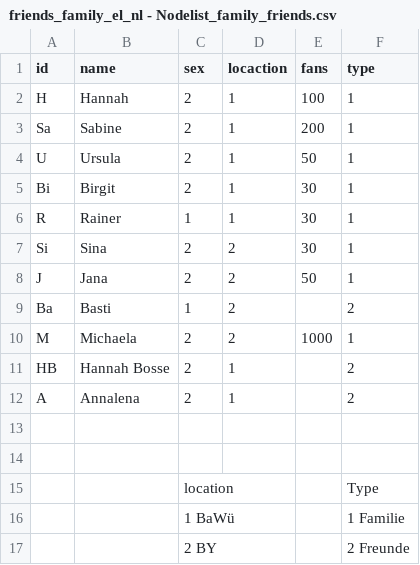
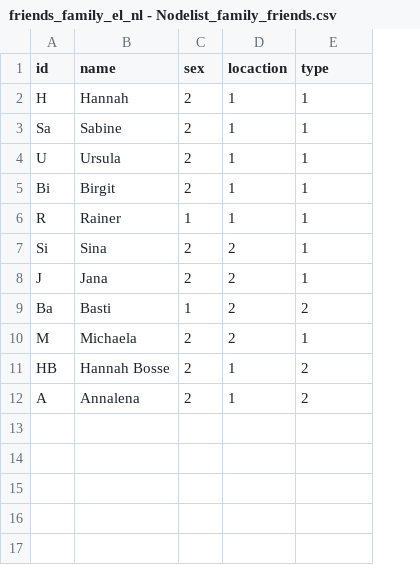
Before and after one commit to hb062/Tutorium, a CSV file: friends_family_el_nl - Nodelist_family_friends.csv, drawn as a sheet; the diff names each change by its address in the sheet, - before the commit and + after, or states it on an @@ line.

Commit message:
Update friends_family_el_nl - Nodelist_family_friends.csv

```diff
--- a/friends_family_el_nl - Nodelist_family_friends.csv
+++ b/friends_family_el_nl - Nodelist_family_friends.csv
-column E (fans), rows 2-10: 100 | 200 | 50 | 30 | 30 | 30 | 50 |  | 1000
-row 13: (empty)
-row 14: (empty)
-row 15:  |  | location |  |  | Type
-row 16:  |  | 1 BaWü |  |  | 1 Familie
-row 17:  |  | 2 BY |  |  | 2 Freunde
```
